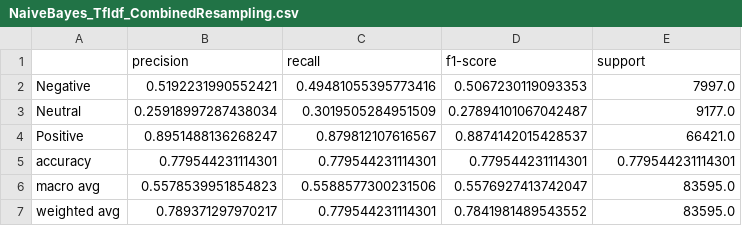
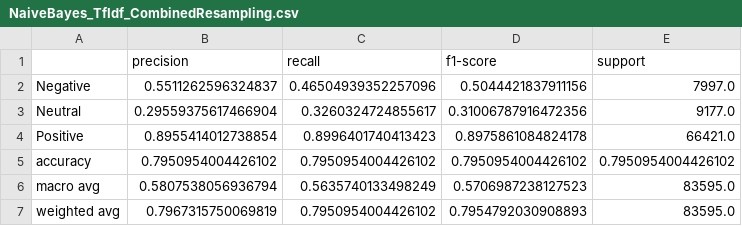
Before and after one commit to ChristosDeretzis/Sentence-Level-Sentiment-Analysis-Thesis, a CSV file: reports/NaiveBayes_TfIdf_CombinedResampling.csv, drawn as a sheet.

Commit message:
Make changes to Models with resampling using NB

```diff
--- a/reports/NaiveBayes_TfIdf_CombinedResampling.csv
+++ b/reports/NaiveBayes_TfIdf_CombinedResampling.csv
@@ -1,7 +1,7 @@
 ,precision,recall,f1-score,support
-Negative,0.5192231990552421,0.49481055395773416,0.5067230119093353,7997.0
-Neutral,0.25918997287438034,0.3019505284951509,0.27894101067042487,9177.0
-Positive,0.8951488136268247,0.879812107616567,0.8874142015428537,66421.0
-accuracy,0.779544231114301,0.779544231114301,0.779544231114301,0.779544231114301
-macro avg,0.5578539951854823,0.5588577300231506,0.5576927413742047,83595.0
-weighted avg,0.789371297970217,0.779544231114301,0.7841981489543552,83595.0
+Negative,0.5511262596324837,0.46504939352257096,0.5044421837911156,7997.0
+Neutral,0.29559375617466904,0.3260324724855617,0.31006787916472356,9177.0
+Positive,0.8955414012738854,0.8996401740413423,0.8975861084824178,66421.0
+accuracy,0.7950954004426102,0.7950954004426102,0.7950954004426102,0.7950954004426102
+macro avg,0.5807538056936794,0.5635740133498249,0.5706987238127523,83595.0
+weighted avg,0.7967315750069819,0.7950954004426102,0.7954792030908893,83595.0
```
Also changed, not shown: reports/NaiveBayes_TfIdf_Oversampling.csv, reports/NaiveBayes_TfIdf_Undersampling.csv, 24 other files.
